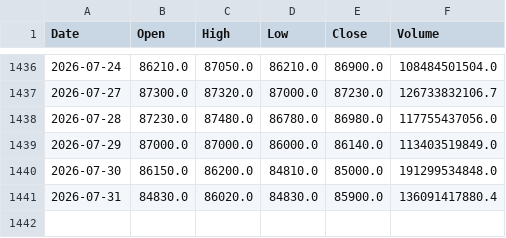
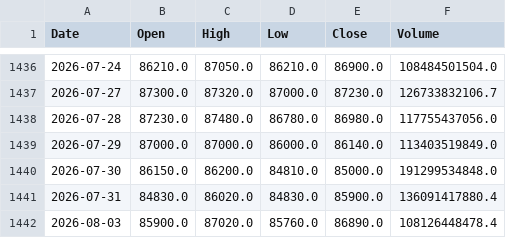
Before and after one commit to sebams81/analisis-tecnico-arg, a CSV file: data_raw/csv/AL30_BA.csv, drawn as a sheet; only a part is shown, gaps mark what is left out; the diff names each change by its address in the sheet, - before the commit and + after, or states it on an @@ line.

```diff
--- a/data_raw/csv/AL30_BA.csv
+++ b/data_raw/csv/AL30_BA.csv
+row 1442: 2026-08-03 | 85900.0 | 87020.0 | 85760.0 | 86890.0 | 108126448478.4
```
Also changed, not shown: data_raw/csv/BBAR_BA.csv, data_raw/csv/BMA_BA.csv, 42 other files.
